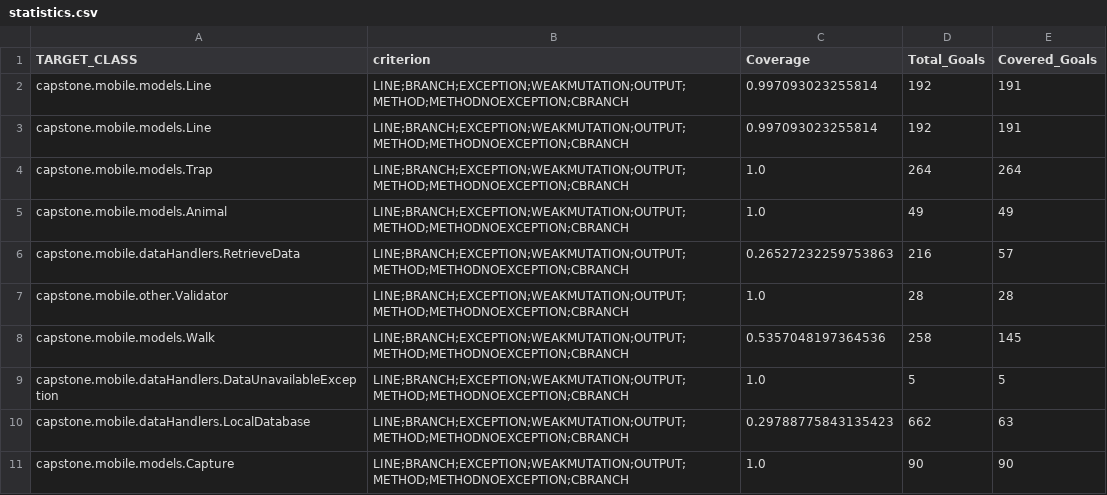
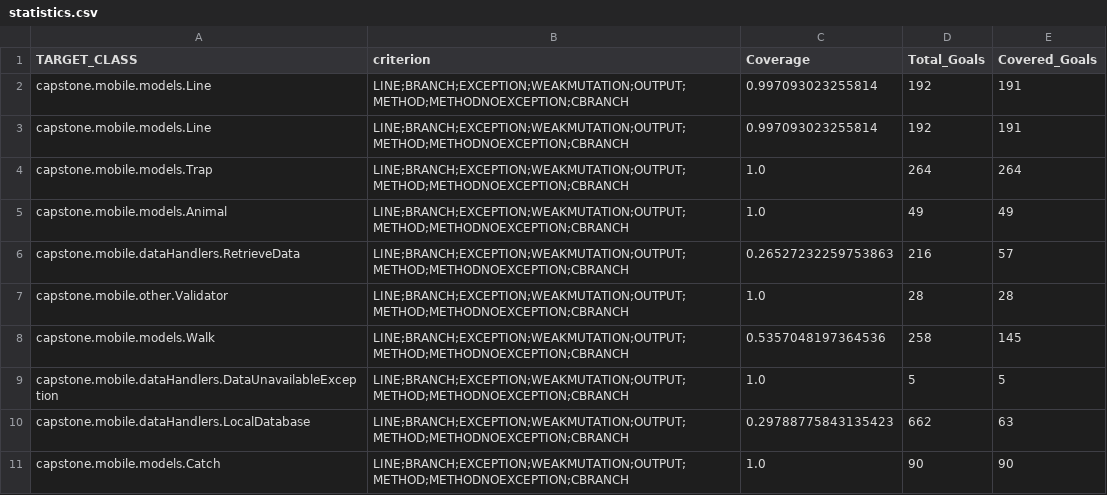
Before and after one commit to jessicabp/CapstoneApp, a CSV file: src/evosuite-report/statistics.csv, drawn as a sheet.

Commit message:
Refactored Capture to Catch to match server, used string concatenation to build json to send to server to avoid issues with some devices not having access to required json methods

```diff
--- a/src/evosuite-report/statistics.csv
+++ b/src/evosuite-report/statistics.csv
@@ -10,2 +10,2 @@ capstone.mobile.dataHandlers.DataUnavailableException,LINE;BRANCH;EXCEPTION;WEAK
 capstone.mobile.dataHandlers.LocalDatabase,LINE;BRANCH;EXCEPTION;WEAKMUTATION;OUTPUT;METHOD;METHODNOEXCEPTION;CBRANCH,0.29788775843135423,662,63
-capstone.mobile.models.Capture,LINE;BRANCH;EXCEPTION;WEAKMUTATION;OUTPUT;METHOD;METHODNOEXCEPTION;CBRANCH,1.0,90,90
+capstone.mobile.models.Catch,LINE;BRANCH;EXCEPTION;WEAKMUTATION;OUTPUT;METHOD;METHODNOEXCEPTION;CBRANCH,1.0,90,90
```
Also changed, not shown: 18 other files.
